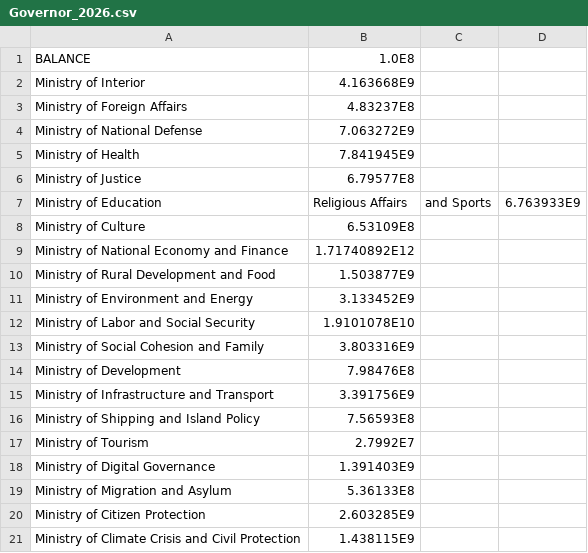
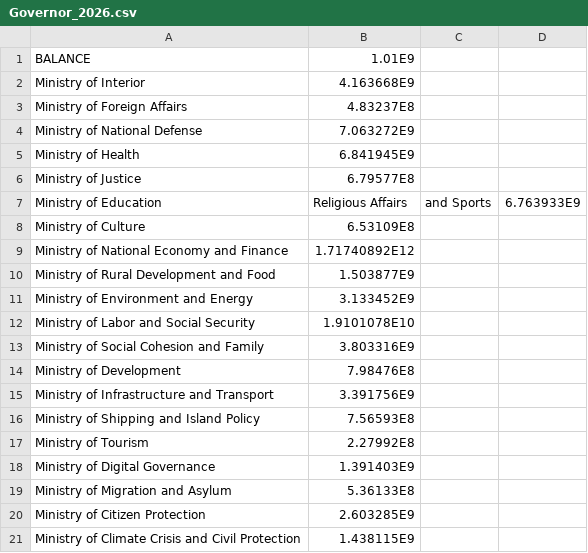
Before and after one commit to iliaspierrakos/BudgetReviewByCC, a CSV file: src/main/java/NecessaryFilesAndData/UserBudgets/Governor_2026.csv, drawn as a sheet.

```diff
--- a/src/main/java/NecessaryFilesAndData/UserBudgets/Governor_2026.csv
+++ b/src/main/java/NecessaryFilesAndData/UserBudgets/Governor_2026.csv
@@ -1,2 +1,2 @@
-BALANCE,1.0E8
+BALANCE,1.01E9
 Ministry of Interior,4.163668E9
@@ -4,3 +4,3 @@ Ministry of Foreign Affairs,4.83237E8
 Ministry of National Defense,7.063272E9
-Ministry of Health,7.841945E9
+Ministry of Health,6.841945E9
 Ministry of Justice,6.79577E8
@@ -16,3 +16,3 @@ Ministry of Infrastructure and Transport,3.391756E9
 Ministry of Shipping and Island Policy,7.56593E8
-Ministry of Tourism,2.7992E7
+Ministry of Tourism,2.27992E8
 Ministry of Digital Governance,1.391403E9
```
Also changed, not shown: src/main/java/NecessaryFilesAndData/Governor_2026.csv, 8 other files.
